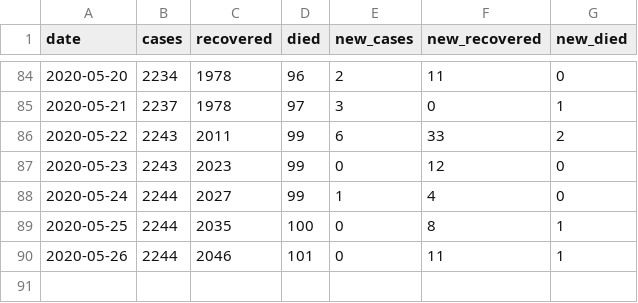
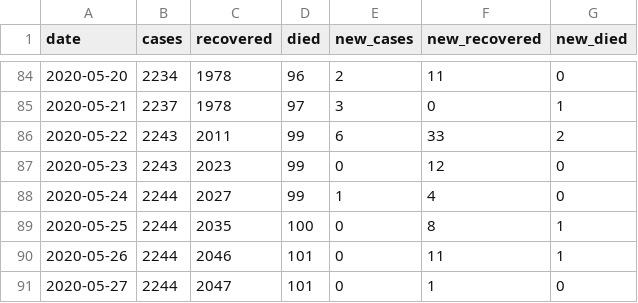
Before and after one commit to tonivrbic/covid-19-croatia, a CSV file: generated/cases_per_day.csv, drawn as a sheet; only a part is shown, gaps mark what is left out.

```diff
--- a/generated/cases_per_day.csv
+++ b/generated/cases_per_day.csv
@@ -90 +90,2 @@ date,cases,recovered,died,new_cases,new_recovered,new_died
 2020-05-26,2244,2046,101,0,11,1
+2020-05-27,2244,2047,101,0,1,0
```
Also changed, not shown: covid_hr.csv, generated/cases_per_county.csv, 5 other files.
